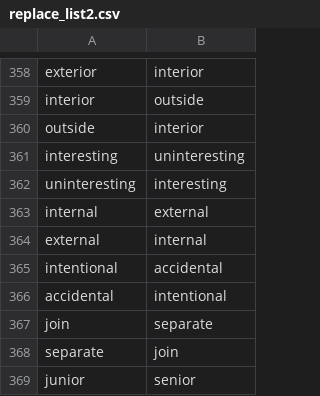
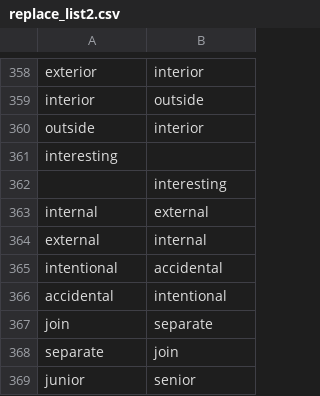
Before and after one commit to asrikanth27/Debato, a CSV file: replace_list2.csv, drawn as a sheet; only a part is shown, gaps mark what is left out; the diff names each change by its address in the sheet, - before the commit and + after, or states it on an @@ line.

Commit message:
Fixed word replacement errors

```diff
--- a/replace_list2.csv
+++ b/replace_list2.csv
-B361: uninteresting
+B361: (empty)
-A362: uninteresting
+A362: (empty)
```
Also changed, not shown: replace_list.csv, 12 other files.
